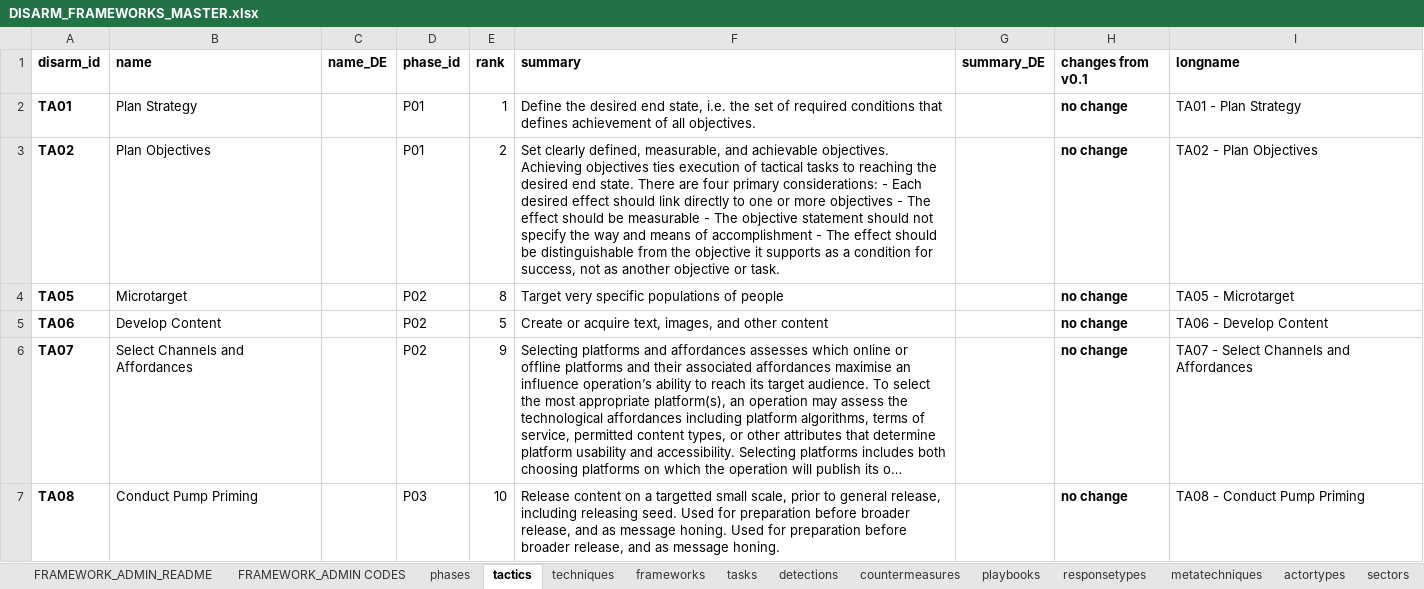
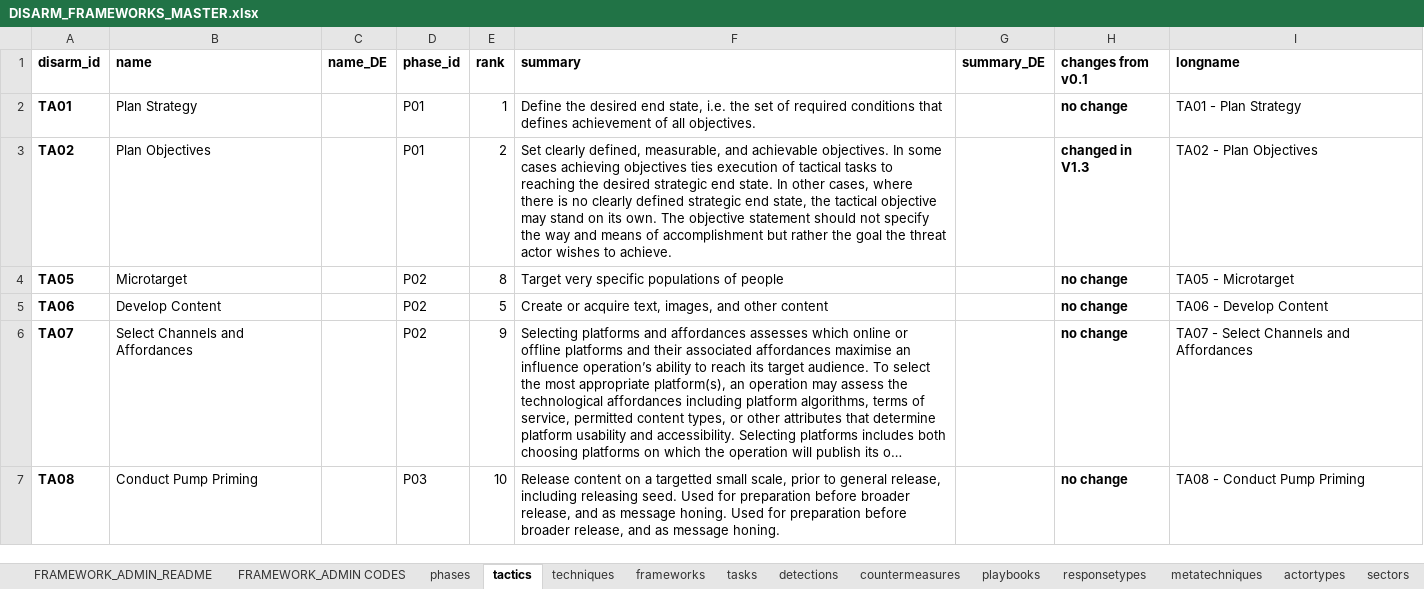
Before and after one commit to DISARMFoundation/DISARMWordPlugIn, an Excel workbook: Excel_Files/DISARM_FRAMEWORKS_MASTER.xlsx, sheet tactics, drawn as a sheet; only a part is shown; long unchanged cells end in …; values as stored, in another font and other column widths than the file's, no borders; the diff names each change by its address in the sheet, - before the commit and + after, or states it on an @@ line.

```diff
--- a/Excel_Files/DISARM_FRAMEWORKS_MASTER.xlsx (sheet tactics)
+++ b/Excel_Files/DISARM_FRAMEWORKS_MASTER.xlsx (sheet tactics)
-F3 (summary): …achievable objectives. Achieving objectives ties execution of tactical tasks to reaching the desired end state. There are four primary considerations: - Each desired effect should link directly to one or more objectives - The effect should be measurable - The objective statement should not specify the way and means of accomplishment - The effect should be distinguishable from the objective it supports as a condition for success, not as another objective or task.
+F3 (summary): …achievable objectives. In some cases achieving objectives ties execution of tactical tasks to reaching the desired strategic end state. In other cases, where there is no clearly defined strategic end state, the tactical objective may stand on its own. The objective statement should not specify the way and means of accomplishment but rather the goal the threat actor wishes to achieve.
-H3 (changes from v0.1): no change
+H3 (changes from v0.1): changed in V1.3
```
Also changed, not shown: sheet techniques, Excel_Files/DISARM_TAGGING_WORKBOOK.xlsx, 6 other files.
